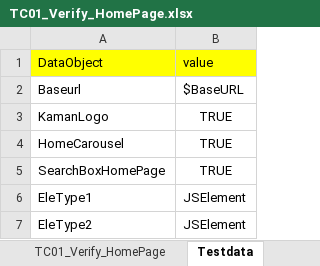
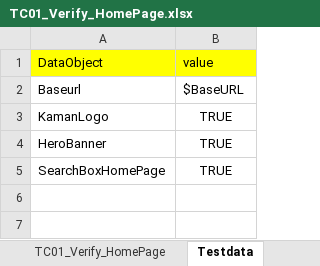
Before and after one commit to RKLogixal/KAMAN_ECTEST_IE_SANITY, an Excel workbook: Input_files/Actual_testcases/Kaman/Prod/ALL_PAGES/END_TO_END/TC01_Verify_HomePage.xlsx, sheet Testdata, drawn as a sheet; values as stored, in another font and other column widths than the file's, no borders; the diff names each change by its address in the sheet, - before the commit and + after, or states it on an @@ line.

Commit message:
New Sanity updates in Prod

```diff
--- a/Input_files/Actual_testcases/Kaman/Prod/ALL_PAGES/END_TO_END/TC01_Verify_HomePage.xlsx (sheet Testdata)
+++ b/Input_files/Actual_testcases/Kaman/Prod/ALL_PAGES/END_TO_END/TC01_Verify_HomePage.xlsx (sheet Testdata)
-A4 (DataObject): HomeCarousel
+A4 (DataObject): HeroBanner
-row 6: EleType1 | JSElement
-row 7: EleType2 | JSElement
```
Also changed, not shown: sheet TC01_Verify_HomePage, Input_files/Master_executors/Prod/MasterExecutor_Sanity.xlsx, 55 other files.
